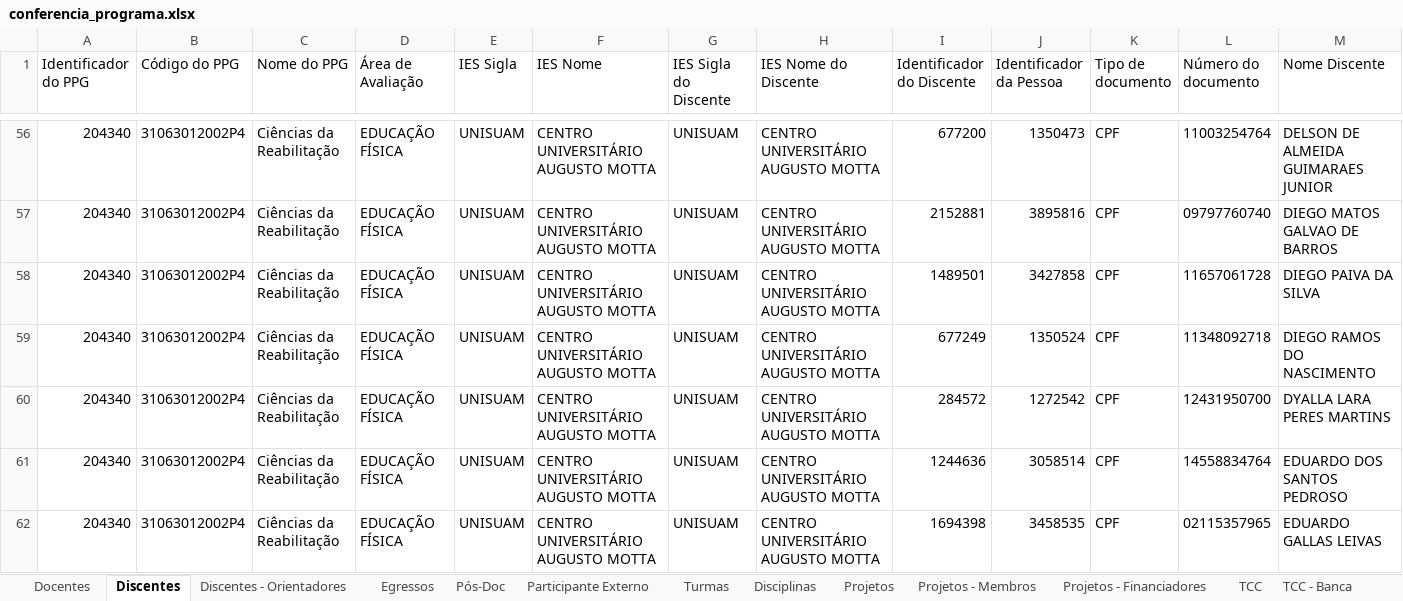
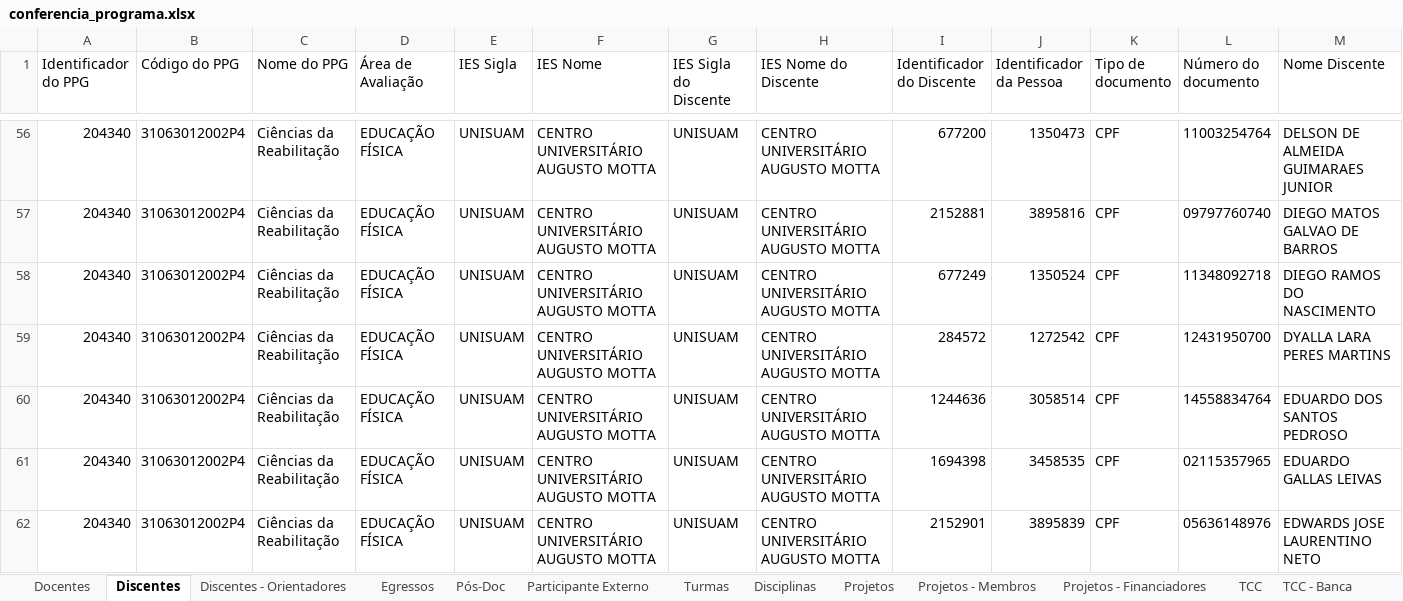
Before and after one commit to ppgcr-unisuam/observatoriocr, an Excel workbook: Sucupira/2022/conferencia_programa.xlsx, sheet Discentes, drawn as a sheet; only a part is shown, gaps mark what is left out; the shorter side is filled out with more unchanged rows; values as stored, in another font and other column widths than the file's, no borders; rows hold the shown columns only; the diff names each change by its address in the sheet, - before the commit and + after, or states it on an @@ line.

```diff
--- a/Sucupira/2022/conferencia_programa.xlsx (sheet Discentes)
+++ b/Sucupira/2022/conferencia_programa.xlsx (sheet Discentes)
-row 58: 204340 | 31063012002P4 | Ciências da Reabilitação | EDUCAÇÃO FÍSICA | UNISUAM | CENTRO UNIVERSITÁRIO AUGUSTO MOTTA | UNISUAM | CENTRO UNIVERSITÁRIO AUGUSTO MOTTA | 1489501 | 3427858 | CPF | 11657061728 | DIEGO PAIVA DA SILVA
```
Also changed, not shown: sheet Discentes - Orientadores, sheet Docentes, Sucupira/2021/conferencia_programa.xlsx, docs/Sucupira/2021/conferencia_programa.xlsx, 3 other files.
